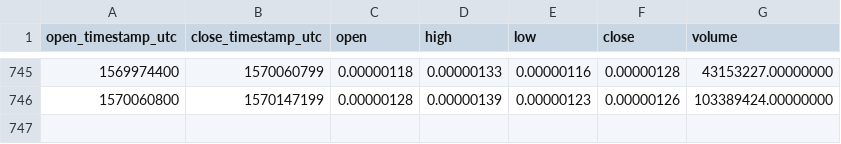
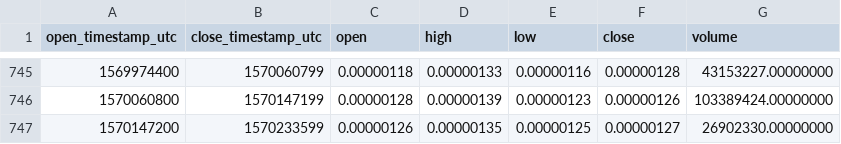
Before and after one commit to cryptobigbro/binance-SNGLSBTC, a CSV file: binance-SNGLSBTC-1d.csv, drawn as a sheet; only a part is shown, gaps mark what is left out.

Commit message:
Update OHLCV data.

```diff
--- a/binance-SNGLSBTC-1d.csv
+++ b/binance-SNGLSBTC-1d.csv
@@ -746 +746,2 @@ open_timestamp_utc,close_timestamp_utc,open,high,low,close,volume
 1570060800,1570147199,0.00000128,0.00000139,0.00000123,0.00000126,103389424.00000000
+1570147200,1570233599,0.00000126,0.00000135,0.00000125,0.00000127,26902330.00000000
```
Also changed, not shown: 1 other file.
